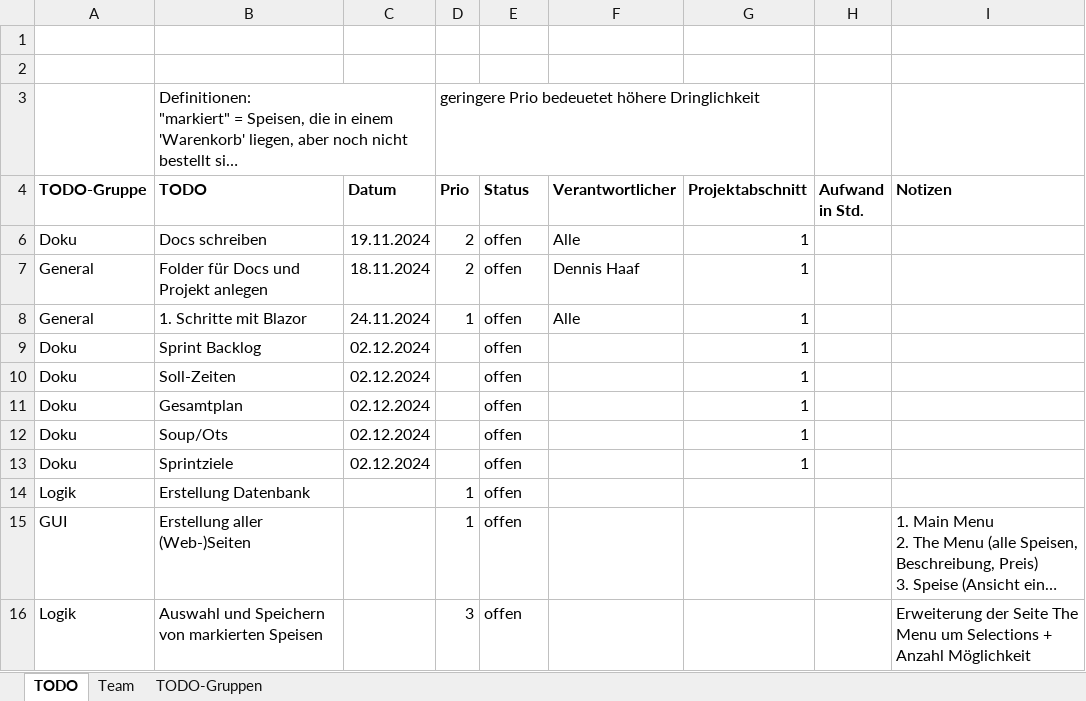
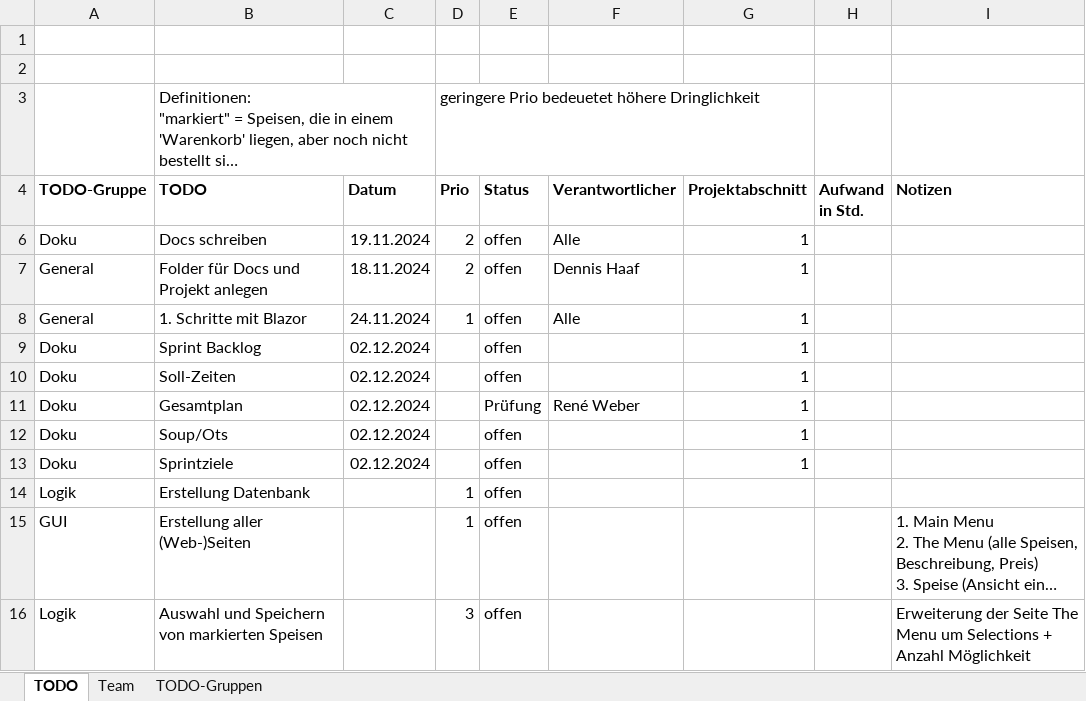
Before and after one commit to zIExpantion/ZumGelbenBach, an Excel workbook: Dokumente/Product Backlog/ToDos.xlsm, sheet TODO, drawn as a sheet; only a part is shown; long unchanged cells end in …; values as stored, in another font and other column widths than the file's, no borders; charts and pictures and conditional formats and table styles not drawn; the diff names each change by its address in the sheet, - before the commit and + after, or states it on an @@ line.

Commit message:
Update ToDos.xlsm

```diff
--- a/Dokumente/Product Backlog/ToDos.xlsm (sheet TODO)
+++ b/Dokumente/Product Backlog/ToDos.xlsm (sheet TODO)
-E11 (Status): offen
+E11 (Status): Prüfung
-F11 (Verantwortlicher): (empty)
+F11 (Verantwortlicher): René Weber
```
Also changed, not shown: hidden cells.
